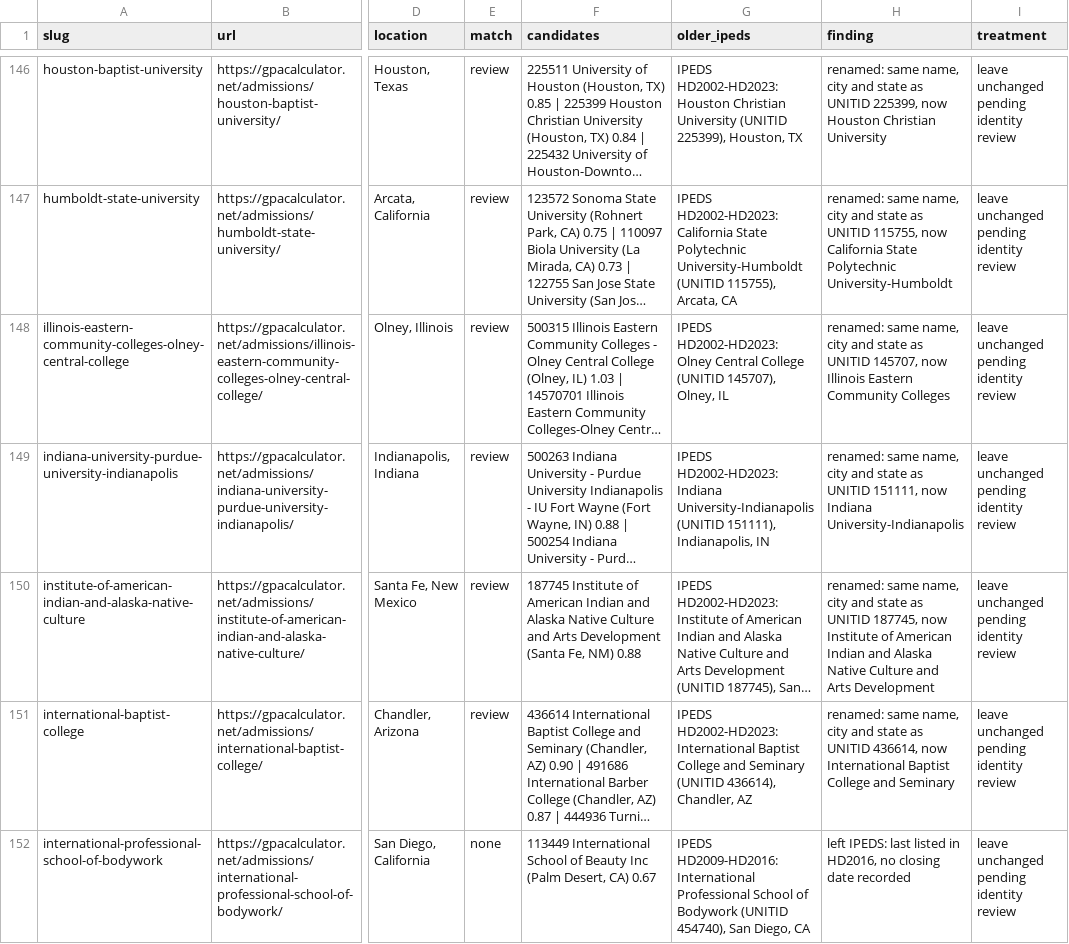
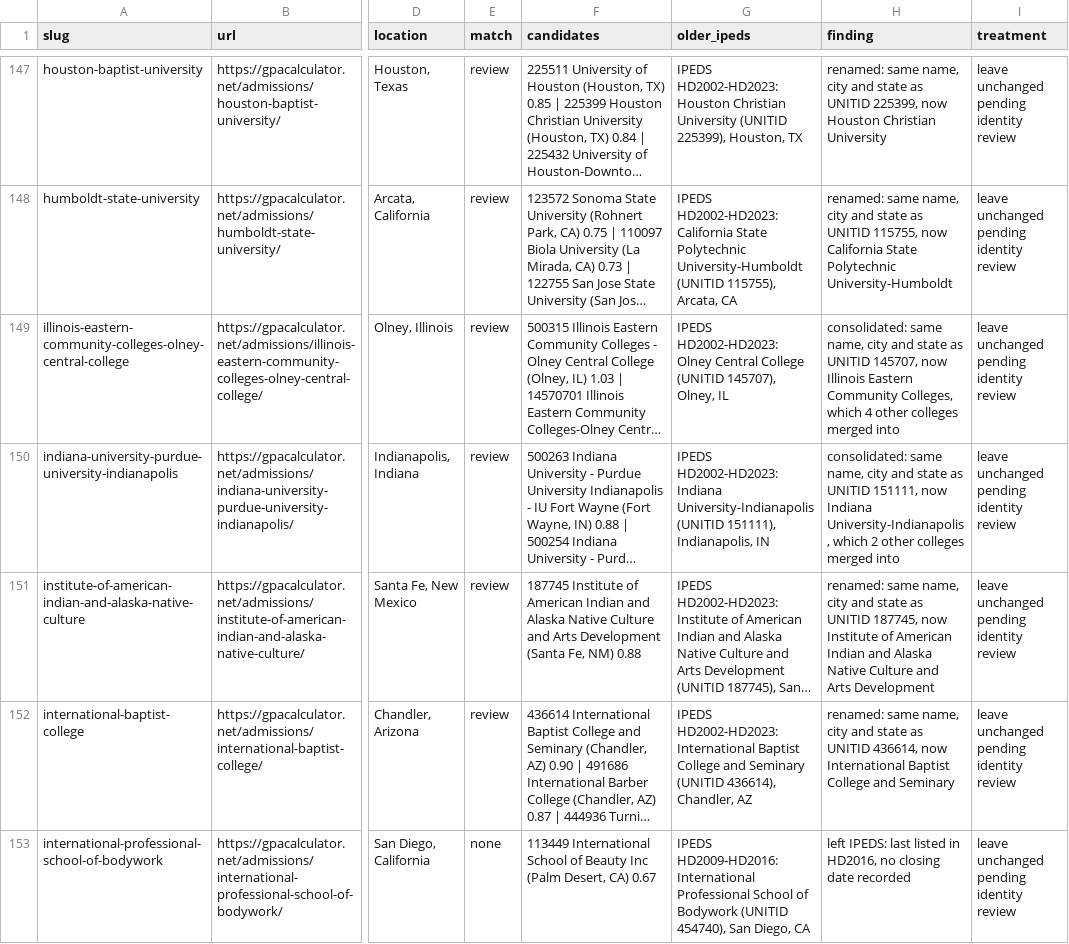
Before and after one commit to superdupersocks/gpacalculator, a CSV file: data/admissions/audit/unmatched.csv, drawn as a sheet; only a part is shown, gaps mark what is left out; long unchanged cells end in …; addresses are those after the commit; the diff covers the shown part only; the diff names each change by its address in the sheet, - before the commit and + after, or states it on an @@ line.

```diff
--- a/data/admissions/audit/unmatched.csv
+++ b/data/admissions/audit/unmatched.csv
-H149 (finding): renamed: same name, city and state as UNITID 145707, now Illinois Eastern Community Colleges
+H149 (finding): consolidated: same name, city and state as UNITID 145707, now Illinois Eastern Community Colleges, which 4 other colleges merged into
-H150 (finding): renamed: same name, city and state as UNITID 151111, now Indiana University-Indianapolis
+H150 (finding): consolidated: same name, city and state as UNITID 151111, now Indiana University-Indianapolis, which 2 other colleges merged into
```
Also changed, not shown: 2 added rows and 29 edited cells elsewhere in this file, data/admissions/audit/closed.csv, data/admissions/audit/duplicates.csv, 4 other files.
